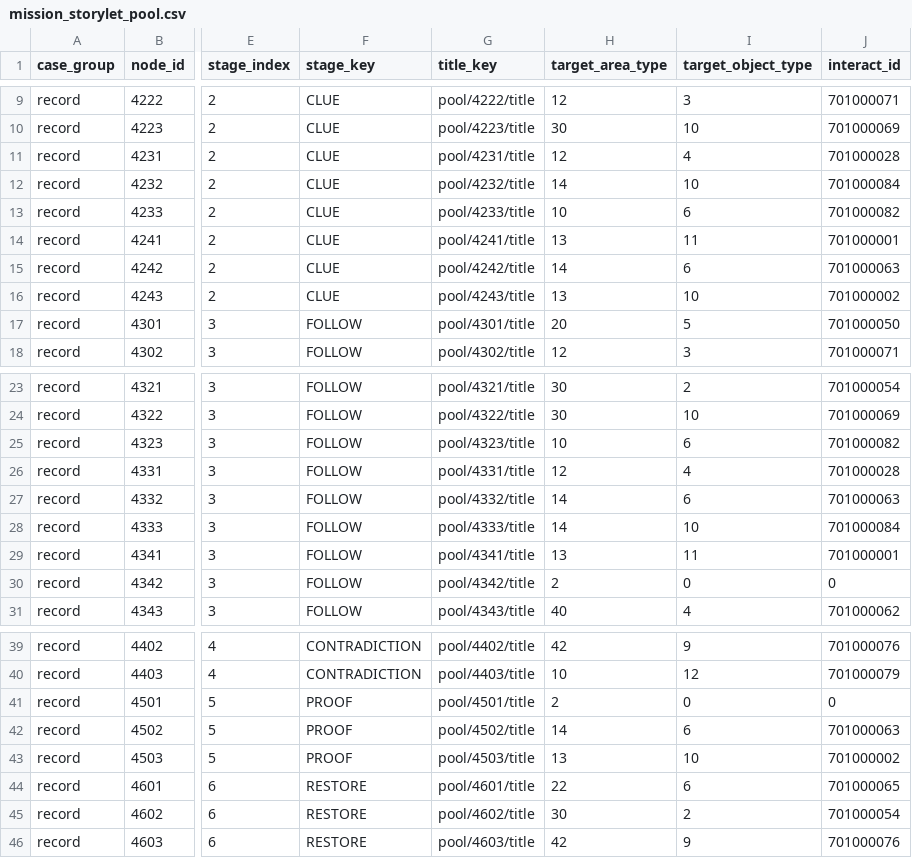
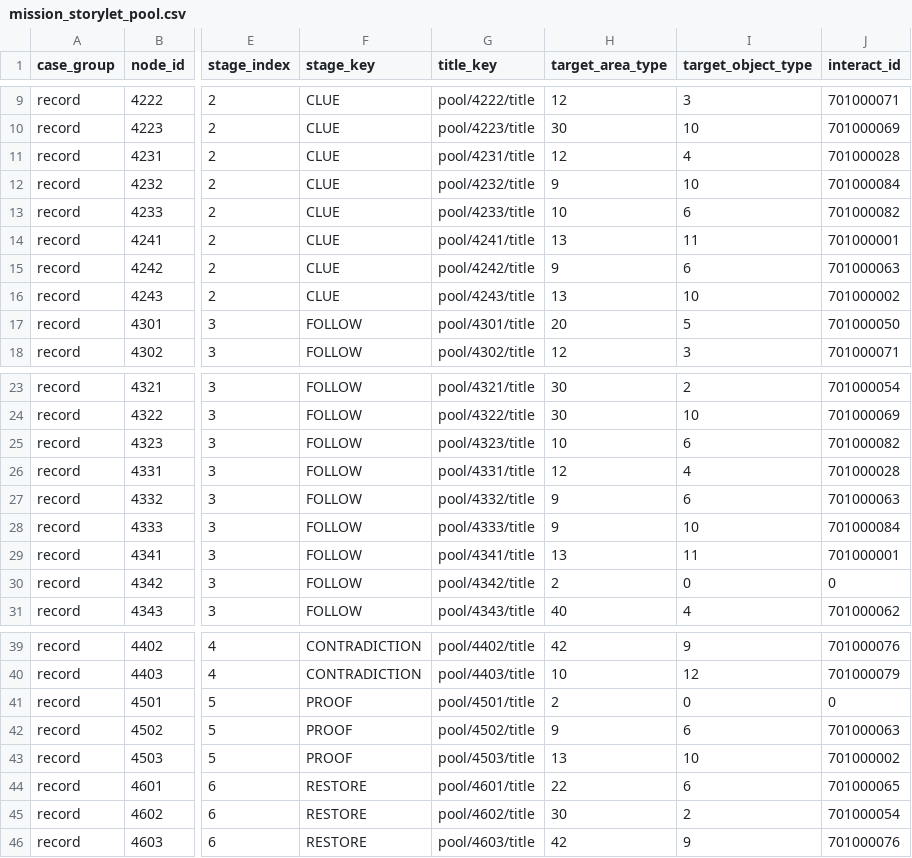
Before and after one commit to yjhan211/orbtail-server, a CSV file: network/Common/csv/mission_storylet_pool.csv, drawn as a sheet; only a part is shown, gaps mark what is left out; the diff names each change by its address in the sheet, - before the commit and + after, or states it on an @@ line.

```diff
--- a/network/Common/csv/mission_storylet_pool.csv
+++ b/network/Common/csv/mission_storylet_pool.csv
-H12 (target_area_type): 14
+H12 (target_area_type): 9
-H15 (target_area_type): 14
+H15 (target_area_type): 9
-H27:H28 (target_area_type): 14
+H27:H28 (target_area_type): 9
-H42 (target_area_type): 14
+H42 (target_area_type): 9
```
Also changed, not shown: network/Common/csv/checklist_task_pool.csv, network/Common/csv/interactable_info.csv, 4 other files.
